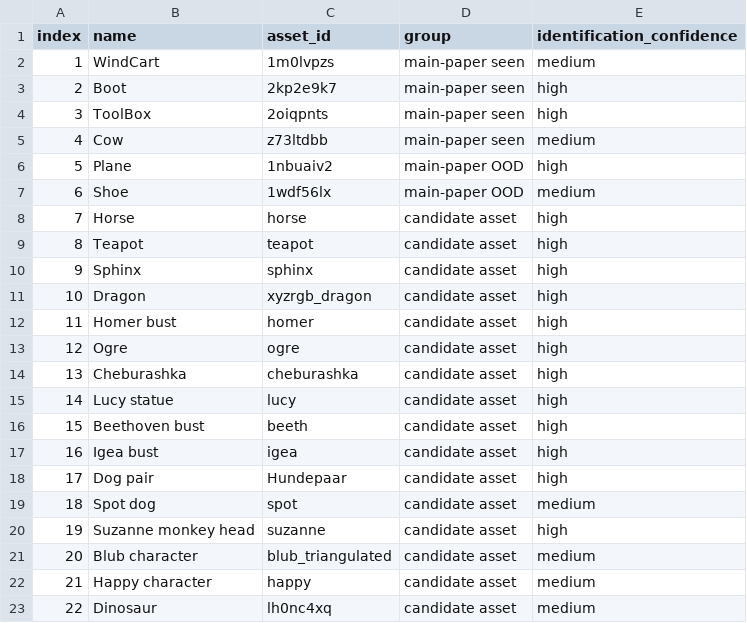
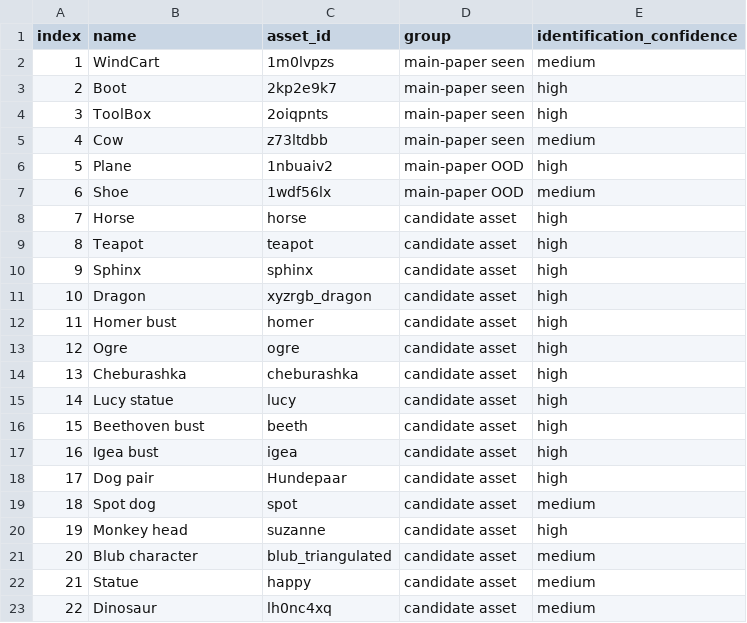
Before and after one commit to Chiniklas/RAL_dexsafedagger, a TSV file: comments/RAL/response/figures/object_inventory/selected_objects.tsv, drawn as a sheet.

```diff
--- a/comments/RAL/response/figures/object_inventory/selected_objects.tsv
+++ b/comments/RAL/response/figures/object_inventory/selected_objects.tsv
@@ -19,5 +19,5 @@ index	name	asset_id	group	identification_confidence
 18	Spot dog	spot	candidate asset	medium
-19	Suzanne monkey head	suzanne	candidate asset	high
+19	Monkey head	suzanne	candidate asset	high
 20	Blub character	blub_triangulated	candidate asset	medium
-21	Happy character	happy	candidate asset	medium
+21	Statue	happy	candidate asset	medium
 22	Dinosaur	lh0nc4xq	candidate asset	medium
```
Also changed, not shown: 20 other files.
